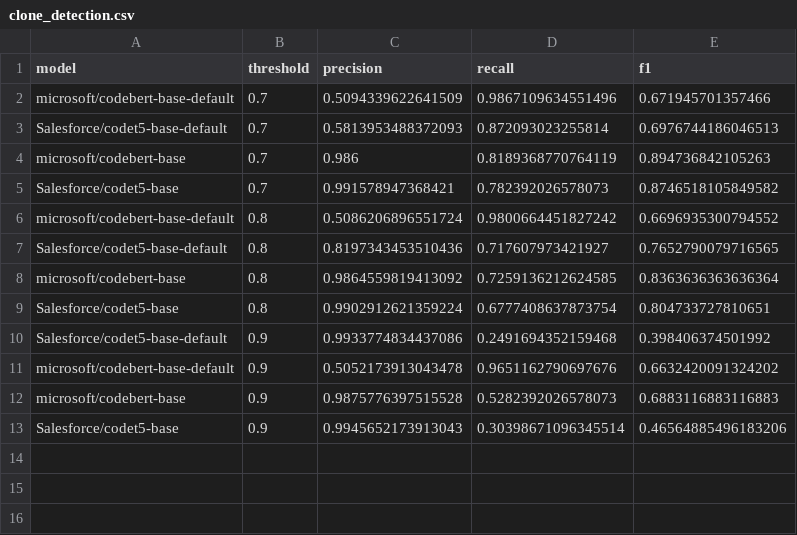
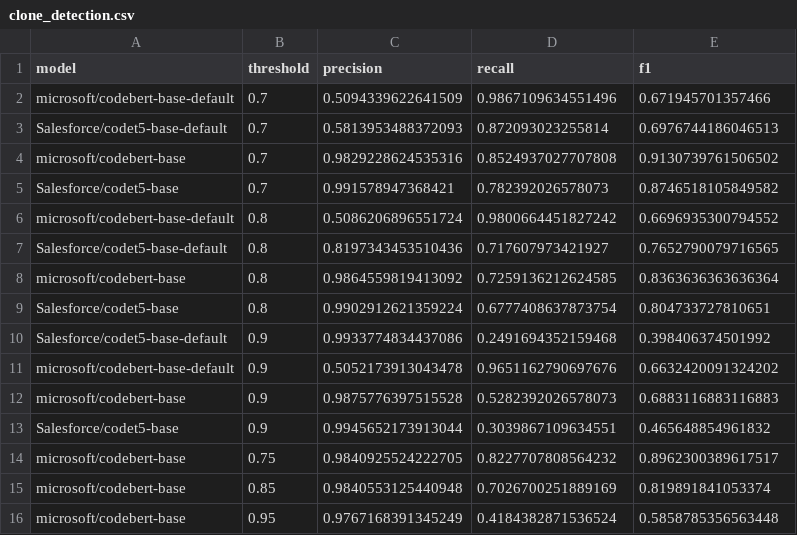
Before and after one commit to Luizavfig/KaminoDatasetGenerator, a CSV file: results/RQ3/clone_detection.csv, drawn as a sheet; removed rows and columns are numbered as before the commit, all else as after; the diff names each change by its address in the sheet, - before the commit and + after, or states it on an @@ line.

Commit message:
results with full dataset

```diff
--- a/results/RQ3/clone_detection.csv
+++ b/results/RQ3/clone_detection.csv
-row 4: microsoft/codebert-base | 0.7 | 0.986 | 0.8189368770764119 | 0.894736842105263
+row 4: microsoft/codebert-base | 0.7 | 0.9829228624535316 | 0.8524937027707808 | 0.9130739761506502
-row 13: Salesforce/codet5-base | 0.9 | 0.9945652173913043 | 0.30398671096345514 | 0.46564885496183206
+row 13: Salesforce/codet5-base | 0.9 | 0.9945652173913044 | 0.3039867109634551 | 0.465648854961832
+row 14: microsoft/codebert-base | 0.75 | 0.9840925524222705 | 0.8227707808564232 | 0.8962300389617517
+row 15: microsoft/codebert-base | 0.85 | 0.9840553125440948 | 0.7026700251889169 | 0.819891841053374
+row 16: microsoft/codebert-base | 0.95 | 0.9767168391345249 | 0.4184382871536524 | 0.5858785356563448
```
